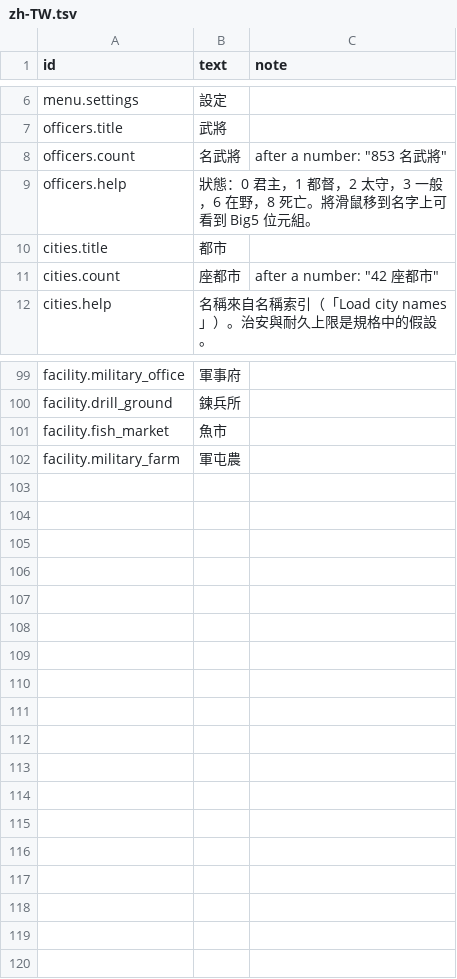
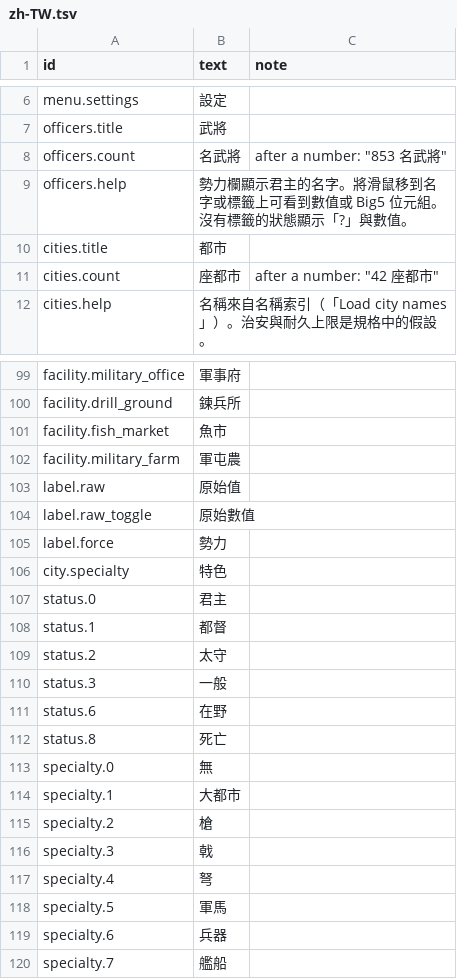
Before and after one commit to yksi7417/sanguodream, a TSV file: data/placeholder/text/zh-TW.tsv, drawn as a sheet; only a part is shown, gaps mark what is left out.

```diff
--- a/data/placeholder/text/zh-TW.tsv
+++ b/data/placeholder/text/zh-TW.tsv
@@ -8,3 +8,3 @@ officers.title	武將
 officers.count	名武將	after a number: "853 名武將"
-officers.help	狀態：0 君主，1 都督，2 太守，3 一般，6 在野，8 死亡。將滑鼠移到名字上可看到 Big5 位元組。
+officers.help	勢力欄顯示君主的名字。將滑鼠移到名字或標籤上可看到數值或 Big5 位元組。沒有標籤的狀態顯示「?」與數值。
 cities.title	都市
@@ -102 +102,19 @@ facility.fish_market	魚市
 facility.military_farm	軍屯農
+label.raw	原始值
+label.raw_toggle	原始數值
+label.force	勢力
+city.specialty	特色
+status.0	君主
+status.1	都督
+status.2	太守
+status.3	一般
+status.6	在野
+status.8	死亡
+specialty.0	無
+specialty.1	大都市
+specialty.2	槍
+specialty.3	戟
+specialty.4	弩
+specialty.5	軍馬
+specialty.6	兵器
+specialty.7	艦船
```
Also changed, not shown: data/placeholder/text/en.tsv, 6 other files.
